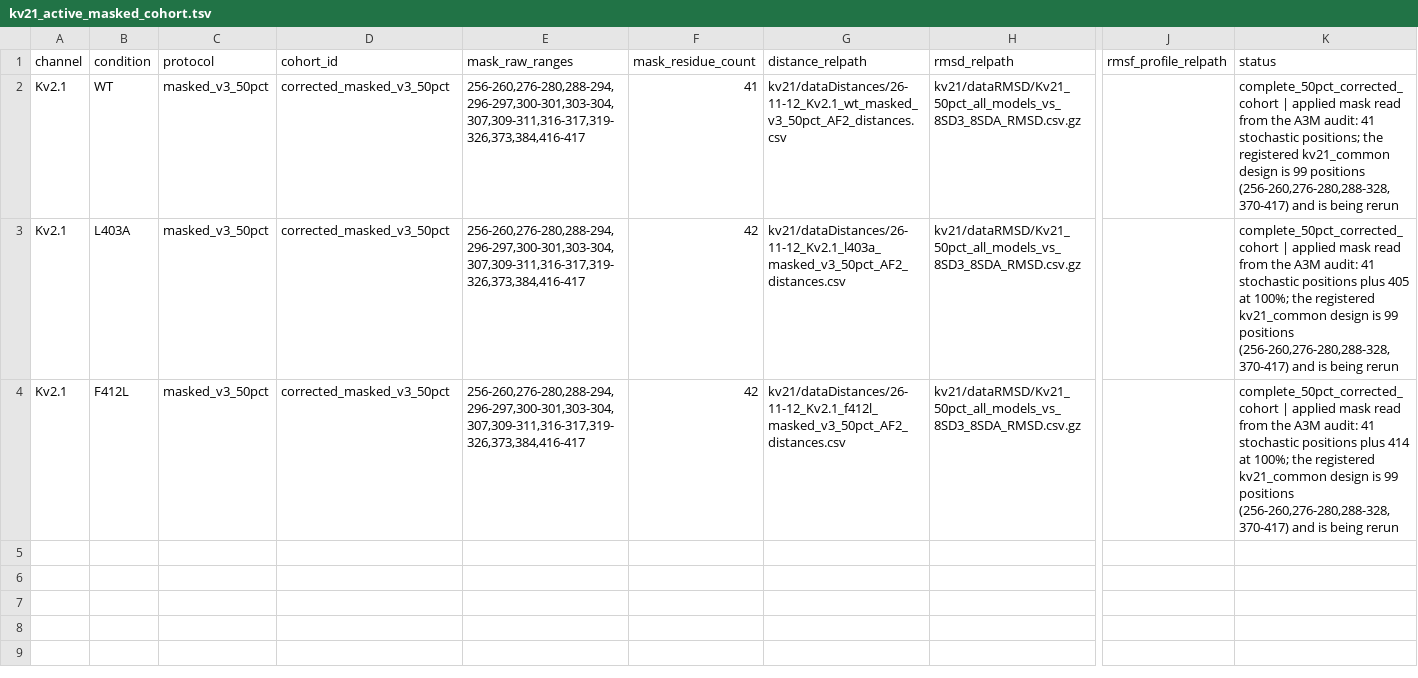
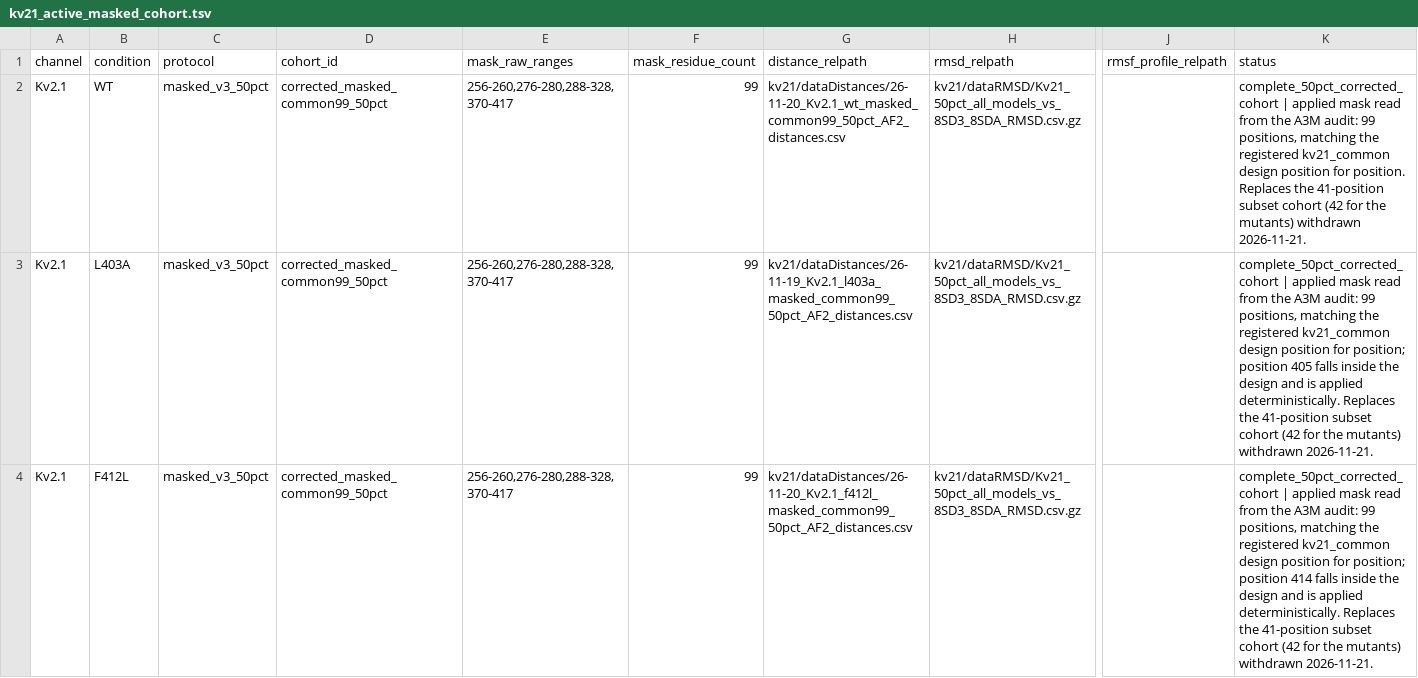
Before and after one commit to adrishg/vgic_mutants, a TSV file: analysis/kv21_active_masked_cohort.tsv, drawn as a sheet; only a part is shown, gaps mark what is left out; the diff names each change by its address in the sheet, - before the commit and + after, or states it on an @@ line.

```diff
--- a/analysis/kv21_active_masked_cohort.tsv
+++ b/analysis/kv21_active_masked_cohort.tsv
-D2:D4 (cohort_id): corrected_masked_v3_50pct
+D2:D4 (cohort_id): corrected_masked_common99_50pct
-E2:E4 (mask_raw_ranges): 256-260,276-280,288-294,296-297,300-301,303-304,307,309-311,316-317,319-326,373,384,416-417
+E2:E4 (mask_raw_ranges): 256-260,276-280,288-328,370-417
-F2 (mask_residue_count): 41
+F2 (mask_residue_count): 99
-G2 (distance_relpath): kv21/dataDistances/26-11-12_Kv2.1_wt_masked_v3_50pct_AF2_distances.csv
+G2 (distance_relpath): kv21/dataDistances/26-11-20_Kv2.1_wt_masked_common99_50pct_AF2_distances.csv
-K2 (status): …A3M audit: 41 stochastic positions; the registered kv21_common design is 99 positions (256-260,276-280,288-328,370-417) and is being rerun
+K2 (status): …A3M audit: 99 positions, matching the registered kv21_common design position for position. Replaces the 41-position subset cohort (42 for the mutants) withdrawn 2026-11-21.
-F3:F4 (mask_residue_count): 42
+F3:F4 (mask_residue_count): 99
-G3 (distance_relpath): kv21/dataDistances/26-11-12_Kv2.1_l403a_masked_v3_50pct_AF2_distances.csv
+G3 (distance_relpath): kv21/dataDistances/26-11-19_Kv2.1_l403a_masked_common99_50pct_AF2_distances.csv
-K3 (status): …A3M audit: 41 stochastic positions plus 405 at 100%; the registered kv21_common design is 99 positions (256-260,276-280,288-328,370-417) and is being rerun
+K3 (status): …A3M audit: 99 positions, matching the registered kv21_common design position for position; position 405 falls inside the design and is applied deterministically. Replaces the 41-position subset cohort (42 for the mutants) withdrawn 2026-11-21.
-G4 (distance_relpath): kv21/dataDistances/26-11-12_Kv2.1_f412l_masked_v3_50pct_AF2_distances.csv
+G4 (distance_relpath): kv21/dataDistances/26-11-20_Kv2.1_f412l_masked_common99_50pct_AF2_distances.csv
-K4 (status): …A3M audit: 41 stochastic positions plus 414 at 100%; the registered kv21_common design is 99 positions (256-260,276-280,288-328,370-417) and is being rerun
+K4 (status): …A3M audit: 99 positions, matching the registered kv21_common design position for position; position 414 falls inside the design and is applied deterministically. Replaces the 41-position subset cohort (42 for the mutants) withdrawn 2026-11-21.
```
Also changed, not shown: analysis/active_masked_cohorts.tsv, docs/MASK_REGISTRY.tsv, 2 other files.
